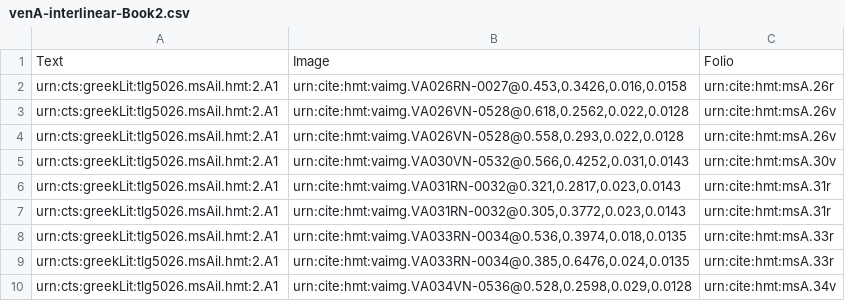
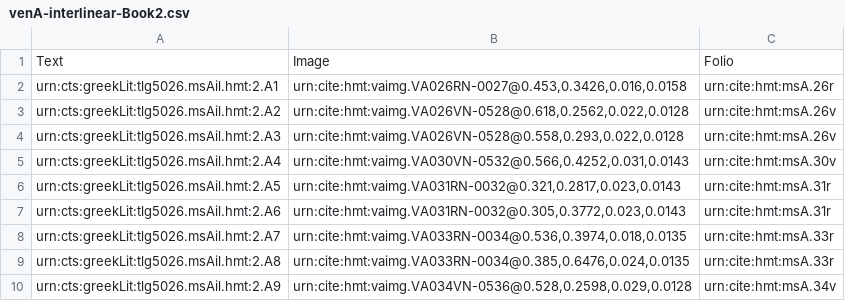
Before and after one commit to hmteditors/namedentities, a CSV file: collections/venA-interlinear-Book2.csv, drawn as a sheet.

Commit message:
Update venA-interlinear-Book2.csv
fixed numbers on urns

```diff
--- a/collections/venA-interlinear-Book2.csv
+++ b/collections/venA-interlinear-Book2.csv
@@ -2,9 +2,9 @@ Text,Image,Folio
 urn:cts:greekLit:tlg5026.msAil.hmt:2.A1,"urn:cite:hmt:vaimg.VA026RN-0027@0.453,0.3426,0.016,0.0158",urn:cite:hmt:msA.26r
-urn:cts:greekLit:tlg5026.msAil.hmt:2.A1,"urn:cite:hmt:vaimg.VA026VN-0528@0.618,0.2562,0.022,0.0128",urn:cite:hmt:msA.26v
-urn:cts:greekLit:tlg5026.msAil.hmt:2.A1,"urn:cite:hmt:vaimg.VA026VN-0528@0.558,0.293,0.022,0.0128",urn:cite:hmt:msA.26v
-urn:cts:greekLit:tlg5026.msAil.hmt:2.A1,"urn:cite:hmt:vaimg.VA030VN-0532@0.566,0.4252,0.031,0.0143",urn:cite:hmt:msA.30v
-urn:cts:greekLit:tlg5026.msAil.hmt:2.A1,"urn:cite:hmt:vaimg.VA031RN-0032@0.321,0.2817,0.023,0.0143",urn:cite:hmt:msA.31r
-urn:cts:greekLit:tlg5026.msAil.hmt:2.A1,"urn:cite:hmt:vaimg.VA031RN-0032@0.305,0.3772,0.023,0.0143",urn:cite:hmt:msA.31r
-urn:cts:greekLit:tlg5026.msAil.hmt:2.A1,"urn:cite:hmt:vaimg.VA033RN-0034@0.536,0.3974,0.018,0.0135",urn:cite:hmt:msA.33r
-urn:cts:greekLit:tlg5026.msAil.hmt:2.A1,"urn:cite:hmt:vaimg.VA033RN-0034@0.385,0.6476,0.024,0.0135",urn:cite:hmt:msA.33r
-urn:cts:greekLit:tlg5026.msAil.hmt:2.A1,"urn:cite:hmt:vaimg.VA034VN-0536@0.528,0.2598,0.029,0.0128",urn:cite:hmt:msA.34v
+urn:cts:greekLit:tlg5026.msAil.hmt:2.A2,"urn:cite:hmt:vaimg.VA026VN-0528@0.618,0.2562,0.022,0.0128",urn:cite:hmt:msA.26v
+urn:cts:greekLit:tlg5026.msAil.hmt:2.A3,"urn:cite:hmt:vaimg.VA026VN-0528@0.558,0.293,0.022,0.0128",urn:cite:hmt:msA.26v
+urn:cts:greekLit:tlg5026.msAil.hmt:2.A4,"urn:cite:hmt:vaimg.VA030VN-0532@0.566,0.4252,0.031,0.0143",urn:cite:hmt:msA.30v
+urn:cts:greekLit:tlg5026.msAil.hmt:2.A5,"urn:cite:hmt:vaimg.VA031RN-0032@0.321,0.2817,0.023,0.0143",urn:cite:hmt:msA.31r
+urn:cts:greekLit:tlg5026.msAil.hmt:2.A6,"urn:cite:hmt:vaimg.VA031RN-0032@0.305,0.3772,0.023,0.0143",urn:cite:hmt:msA.31r
+urn:cts:greekLit:tlg5026.msAil.hmt:2.A7,"urn:cite:hmt:vaimg.VA033RN-0034@0.536,0.3974,0.018,0.0135",urn:cite:hmt:msA.33r
+urn:cts:greekLit:tlg5026.msAil.hmt:2.A8,"urn:cite:hmt:vaimg.VA033RN-0034@0.385,0.6476,0.024,0.0135",urn:cite:hmt:msA.33r
+urn:cts:greekLit:tlg5026.msAil.hmt:2.A9,"urn:cite:hmt:vaimg.VA034VN-0536@0.528,0.2598,0.029,0.0128",urn:cite:hmt:msA.34v
```
